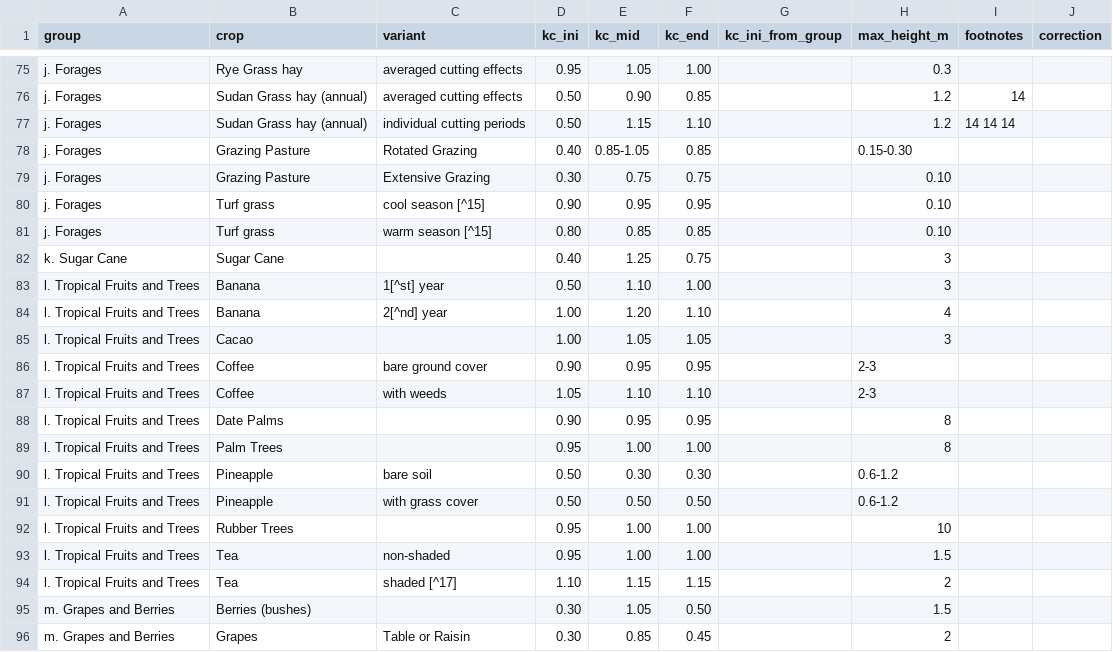
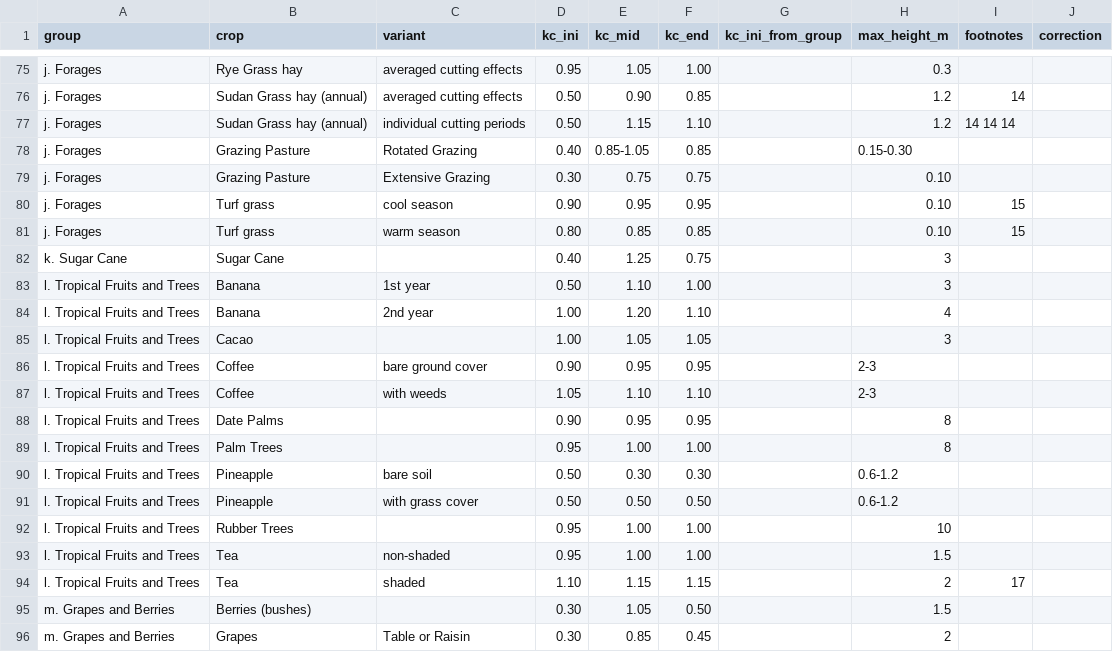
Before and after one commit to selcukalbut/qgis_FAO56_CWR_Mapper, a CSV file: fao56_cwr_mapper/data/fao56_table12_kc.csv, drawn as a sheet; only a part is shown, gaps mark what is left out.

```diff
--- a/fao56_cwr_mapper/data/fao56_table12_kc.csv
+++ b/fao56_cwr_mapper/data/fao56_table12_kc.csv
@@ -79,7 +79,7 @@ j. Forages,Grazing Pasture,Rotated Grazing,0.40,0.85-1.05,0.85,,0.15-0.30,,
 j. Forages,Grazing Pasture,Extensive Grazing,0.30,0.75,0.75,,0.10,,
-j. Forages,Turf grass,cool season [^15],0.90,0.95,0.95,,0.10,,
-j. Forages,Turf grass,warm season [^15],0.80,0.85,0.85,,0.10,,
+j. Forages,Turf grass,cool season,0.90,0.95,0.95,,0.10,15,
+j. Forages,Turf grass,warm season,0.80,0.85,0.85,,0.10,15,
 k. Sugar Cane,Sugar Cane,,0.40,1.25,0.75,,3,,
-l. Tropical Fruits and Trees,Banana,1[^st] year,0.50,1.10,1.00,,3,,
-l. Tropical Fruits and Trees,Banana,2[^nd] year,1.00,1.20,1.10,,4,,
+l. Tropical Fruits and Trees,Banana,1st year,0.50,1.10,1.00,,3,,
+l. Tropical Fruits and Trees,Banana,2nd year,1.00,1.20,1.10,,4,,
 l. Tropical Fruits and Trees,Cacao,,1.00,1.05,1.05,,3,,
@@ -93,3 +93,3 @@ l. Tropical Fruits and Trees,Rubber Trees,,0.95,1.00,1.00,,10,,
 l. Tropical Fruits and Trees,Tea,non-shaded,0.95,1.00,1.00,,1.5,,
-l. Tropical Fruits and Trees,Tea,shaded [^17],1.10,1.15,1.15,,2,,
+l. Tropical Fruits and Trees,Tea,shaded,1.10,1.15,1.15,,2,17,
 m. Grapes and Berries,Berries (bushes),,0.30,1.05,0.50,,1.5,,
```
Also changed, not shown: 7 other files.
